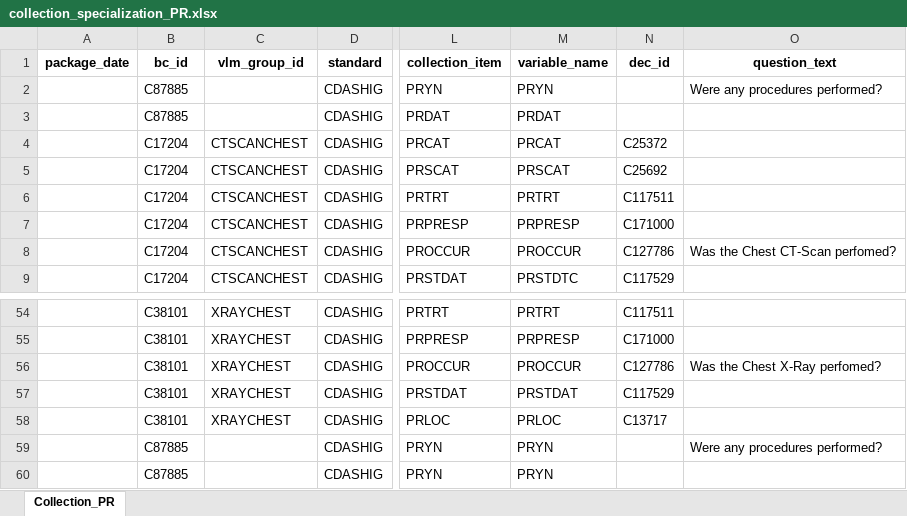
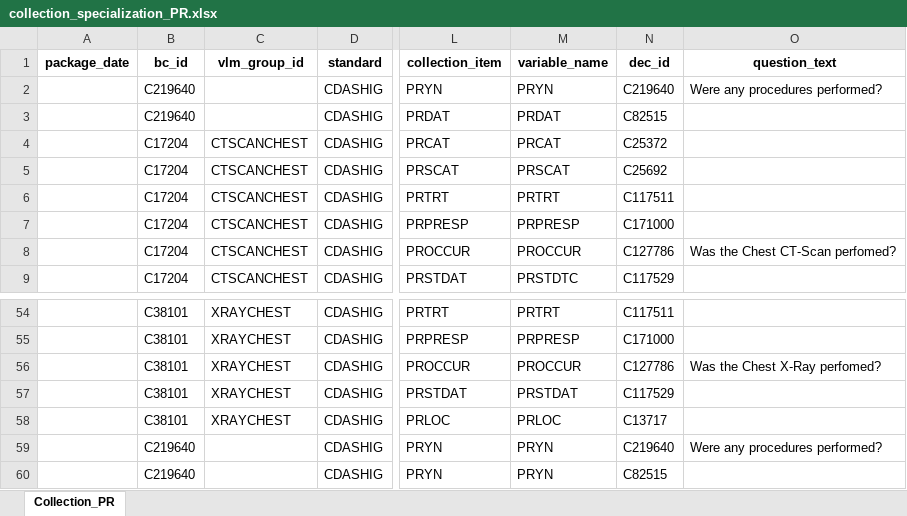
Before and after one commit to cdisc-org/COSMoS, an Excel workbook: curation/draft/collection/collection_specialization_PR.xlsx, sheet Collection_PR, drawn as a sheet; only a part is shown, gaps mark what is left out; values as stored, in another font and other column widths than the file's, no borders; the diff names each change by its address in the sheet, - before the commit and + after, or states it on an @@ line.

```diff
--- a/curation/draft/collection/collection_specialization_PR.xlsx (sheet Collection_PR)
+++ b/curation/draft/collection/collection_specialization_PR.xlsx (sheet Collection_PR)
-B2:B3 (bc_id): C87885
+B2:B3 (bc_id): C219640
-N2 (dec_id): (empty)
+N2 (dec_id): C219640
-N3 (dec_id): (empty)
+N3 (dec_id): C82515
-B59:B60 (bc_id): C87885
+B59:B60 (bc_id): C219640
-N59 (dec_id): (empty)
+N59 (dec_id): C219640
-N60 (dec_id): (empty)
+N60 (dec_id): C82515
```
Also changed, not shown: curation/draft/collection/collection_specialization_SU.xlsx, curation/draft/package13/R13_BC_SDTM_Edits.xlsx, 29 other files.
